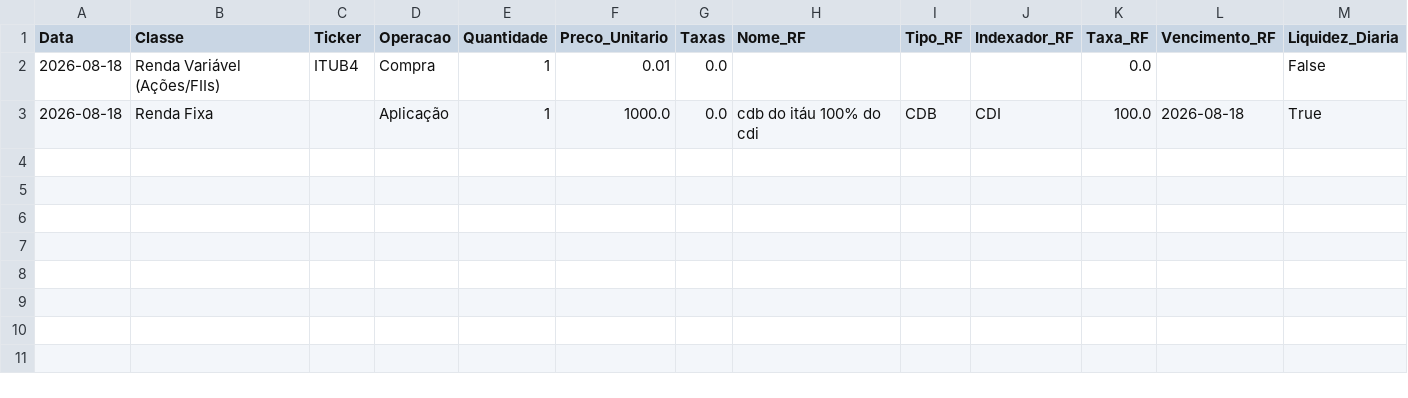
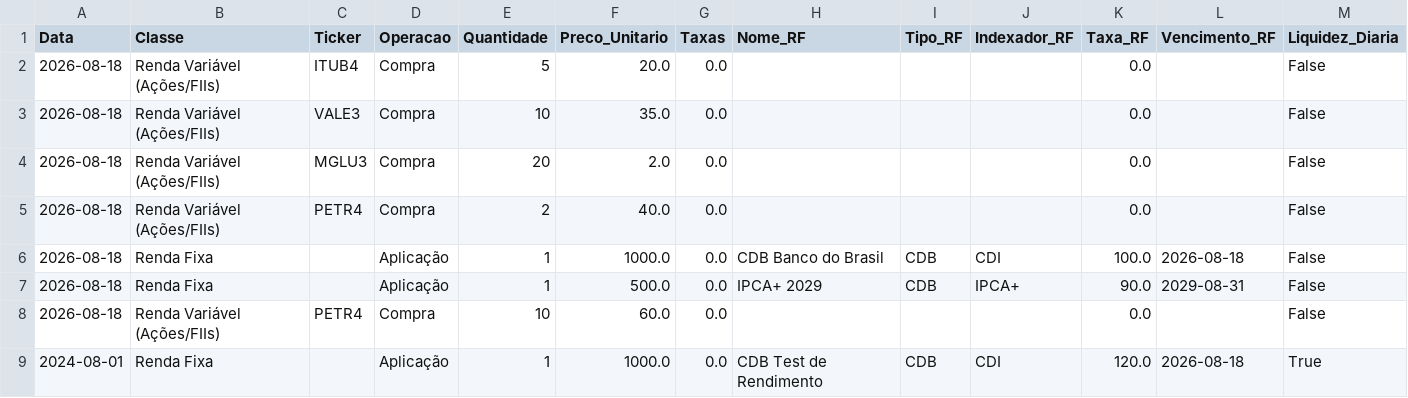
Before and after one commit to ISO158/investment_monitoring, a CSV file: data/historico_operacoes.csv, drawn as a sheet.

```diff
--- a/data/historico_operacoes.csv
+++ b/data/historico_operacoes.csv
@@ -1,3 +1,9 @@
 Data;Classe;Ticker;Operacao;Quantidade;Preco_Unitario;Taxas;Nome_RF;Tipo_RF;Indexador_RF;Taxa_RF;Vencimento_RF;Liquidez_Diaria
-2026-08-18;Renda Variável (Ações/FIIs);ITUB4;Compra;1;0.01;0.0;;;;0.0;;False
-2026-08-18;Renda Fixa;;Aplicação;1;1000.0;0.0;cdb do itáu 100% do cdi;CDB;CDI;100.0;2026-08-18;True
+2026-08-18;Renda Variável (Ações/FIIs);ITUB4;Compra;5;20.0;0.0;;;;0.0;;False
+2026-08-18;Renda Variável (Ações/FIIs);VALE3;Compra;10;35.0;0.0;;;;0.0;;False
+2026-08-18;Renda Variável (Ações/FIIs);MGLU3;Compra;20;2.0;0.0;;;;0.0;;False
+2026-08-18;Renda Variável (Ações/FIIs);PETR4;Compra;2;40.0;0.0;;;;0.0;;False
+2026-08-18;Renda Fixa;;Aplicação;1;1000.0;0.0;CDB Banco do Brasil;CDB;CDI;100.0;2026-08-18;False
+2026-08-18;Renda Fixa;;Aplicação;1;500.0;0.0;IPCA+ 2029;CDB;IPCA+;90.0;2029-08-31;False
+2026-08-18;Renda Variável (Ações/FIIs);PETR4;Compra;10;60.0;0.0;;;;0.0;;False
+2024-08-01;Renda Fixa;;Aplicação;1;1000.0;0.0;CDB Test de Rendimento;CDB;CDI;120.0;2026-08-18;True
```
Also changed, not shown: data/carteira_atualizada.csv, 2 other files.
